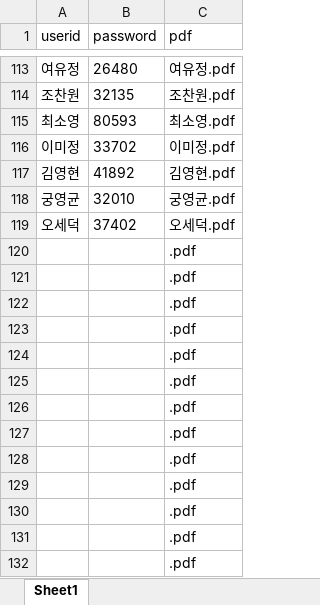
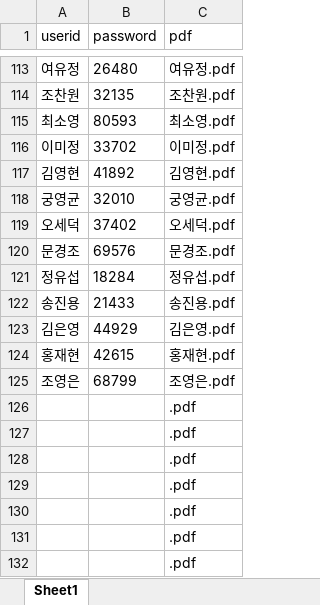
Before and after one commit to smoon0303/pdf-printer, an Excel workbook: users_2026_backup.xlsx, sheet Sheet1, drawn as a sheet; only a part is shown, gaps mark what is left out; values as stored, in another font and other column widths than the file's, no borders; removed rows and columns are numbered as before the commit, all else as after; the diff names each change by its address in the sheet, - before the commit and + after, or states it on an @@ line.

```diff
--- a/users_2026_backup.xlsx (sheet Sheet1)
+++ b/users_2026_backup.xlsx (sheet Sheet1)
-row 120:  |  | .pdf
-row 121:  |  | .pdf
-row 122:  |  | .pdf
-row 123:  |  | .pdf
-row 124:  |  | .pdf
-row 125:  |  | .pdf
+row 120: 문경조 | 69576 | 문경조.pdf
+row 121: 정유섭 | 18284 | 정유섭.pdf
+row 122: 송진용 | 21433 | 송진용.pdf
+row 123: 김은영 | 44929 | 김은영.pdf
+row 124: 홍재현 | 42615 | 홍재현.pdf
+row 125: 조영은 | 68799 | 조영은.pdf
```
Also changed, not shown: users_2026.xlsx, 6 other files.
